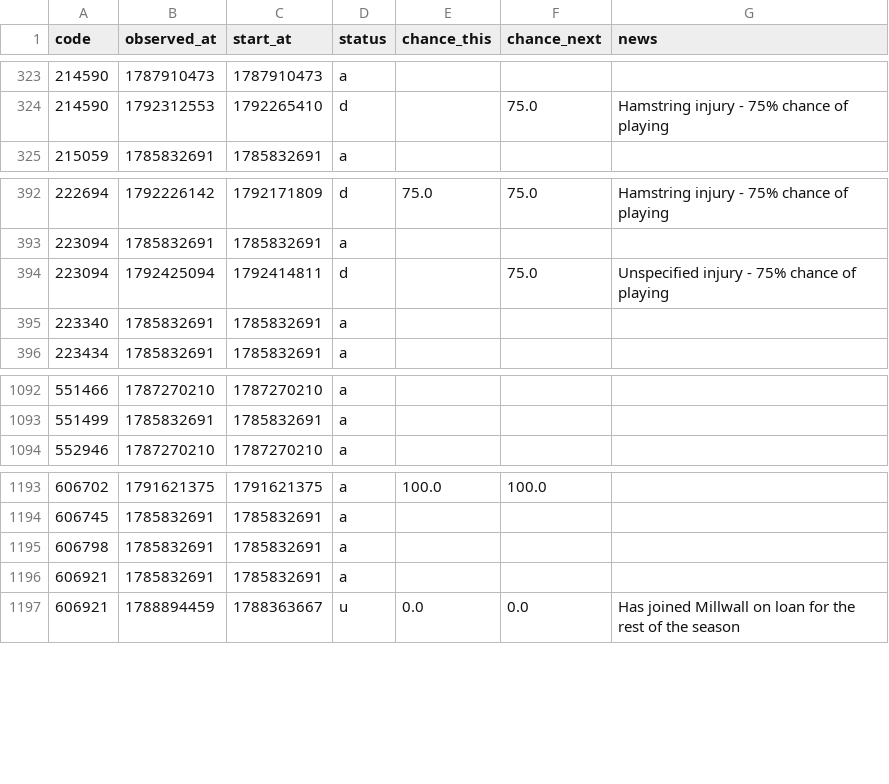
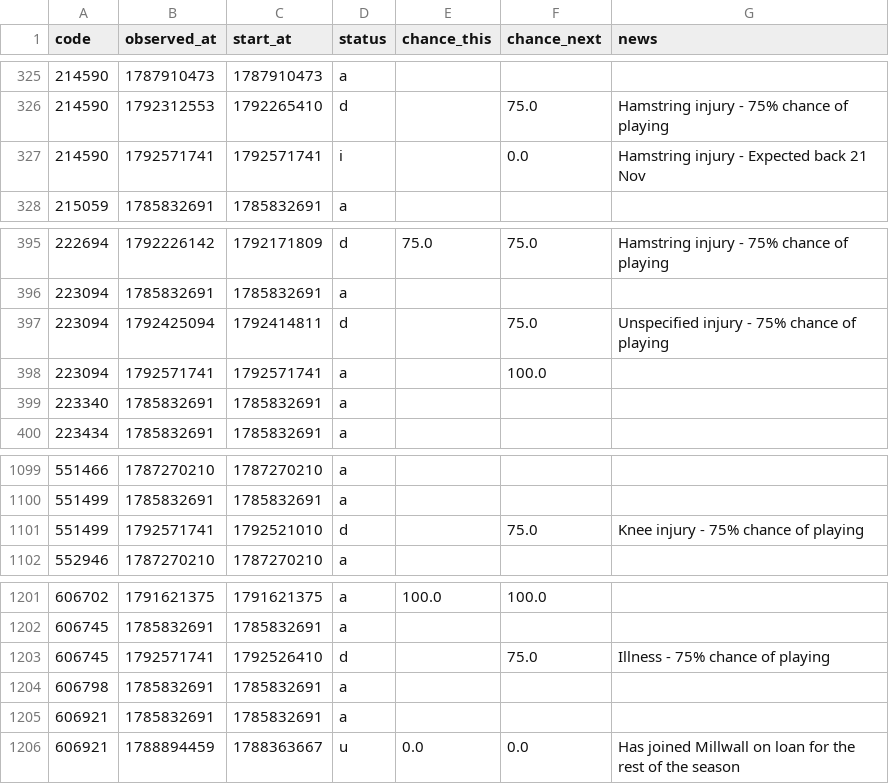
Before and after one commit to justinwaddy/schwaddy-fpl, a CSV file: data/injuries_2026-27.csv, drawn as a sheet; only a part is shown, gaps mark what is left out; the diff covers the shown part only; the diff names each change by its address in the sheet, - before the commit and + after, or states it on an @@ line.

```diff
--- a/data/injuries_2026-27.csv
+++ b/data/injuries_2026-27.csv
+row 327: 214590 | 1792571741 | 1792571741 | i |  | 0.0 | Hamstring injury - Expected back 21 Nov
+row 398: 223094 | 1792571741 | 1792571741 | a |  | 100.0
+row 1101: 551499 | 1792571741 | 1792521010 | d |  | 75.0 | Knee injury - 75% chance of playing
+row 1203: 606745 | 1792571741 | 1792526410 | d |  | 75.0 | Illness - 75% chance of playing
```
Also changed, not shown: 5 added rows elsewhere in this file, data/gws_2026-27.csv, data/players_raw_2026-27.csv, 13 other files.
